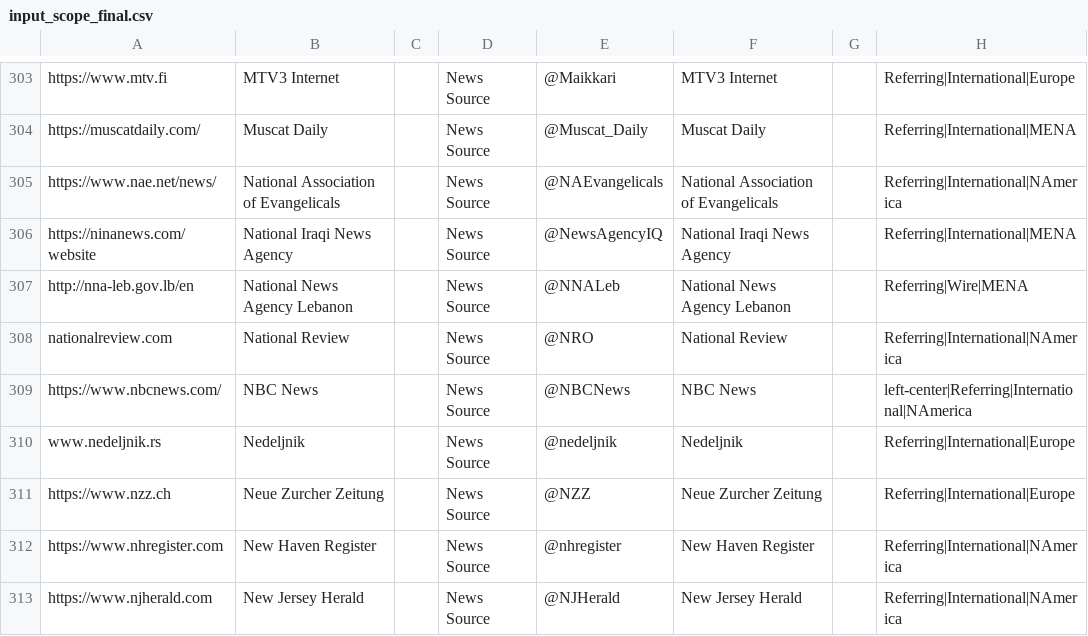
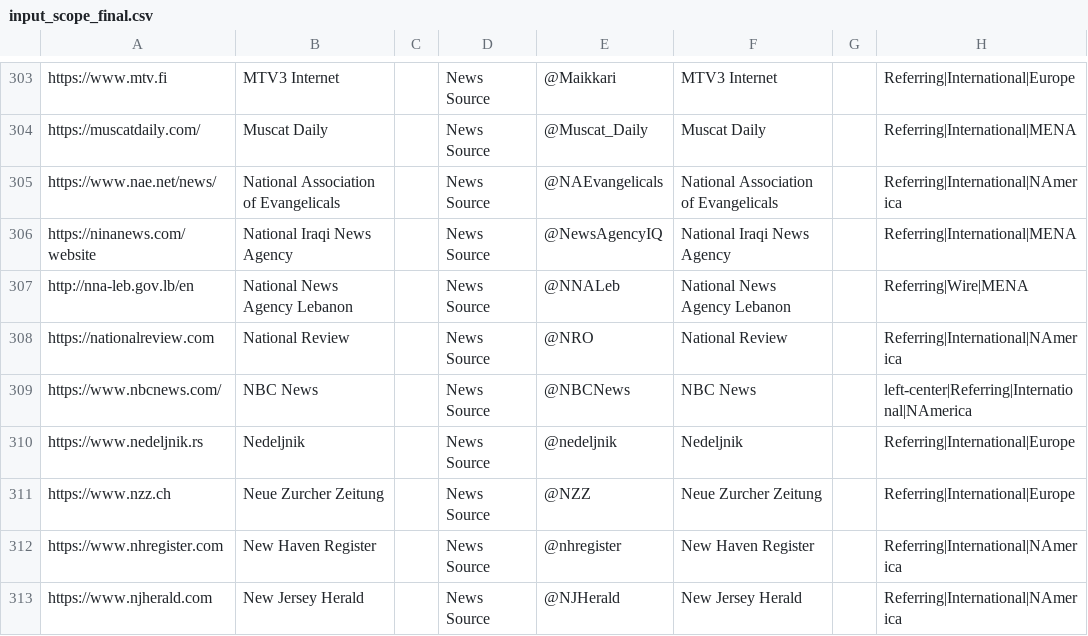
Before and after one commit to UTMediaCAT/mediacat-backend, a CSV file: Post-Processor/input_scope_final.csv, drawn as a sheet; only a part is shown, gaps mark what is left out; the diff covers the shown part only.

```diff
--- a/Post-Processor/input_scope_final.csv
+++ b/Post-Processor/input_scope_final.csv
@@ -308,5 +308,5 @@ https://ninanews.com/website,National Iraqi News Agency,,News Source,@NewsAgency
 http://nna-leb.gov.lb/en,National News Agency Lebanon,,News Source,@NNALeb,National News Agency Lebanon,,Referring|Wire|MENA
-nationalreview.com,National Review,,News Source,@NRO,National Review,,Referring|International|NAmerica
+https://nationalreview.com,National Review,,News Source,@NRO,National Review,,Referring|International|NAmerica
 https://www.nbcnews.com/,NBC News,,News Source,@NBCNews,NBC News,,left-center|Referring|International|NAmerica
-www.nedeljnik.rs,Nedeljnik,,News Source,@nedeljnik,Nedeljnik,,Referring|International|Europe
+https://www.nedeljnik.rs,Nedeljnik,,News Source,@nedeljnik,Nedeljnik,,Referring|International|Europe
 https://www.nzz.ch,Neue Zurcher Zeitung,,News Source,@NZZ,Neue Zurcher Zeitung,,Referring|International|Europe
```
Also changed, not shown: 42 edited cells elsewhere in this file, 1 other file.
